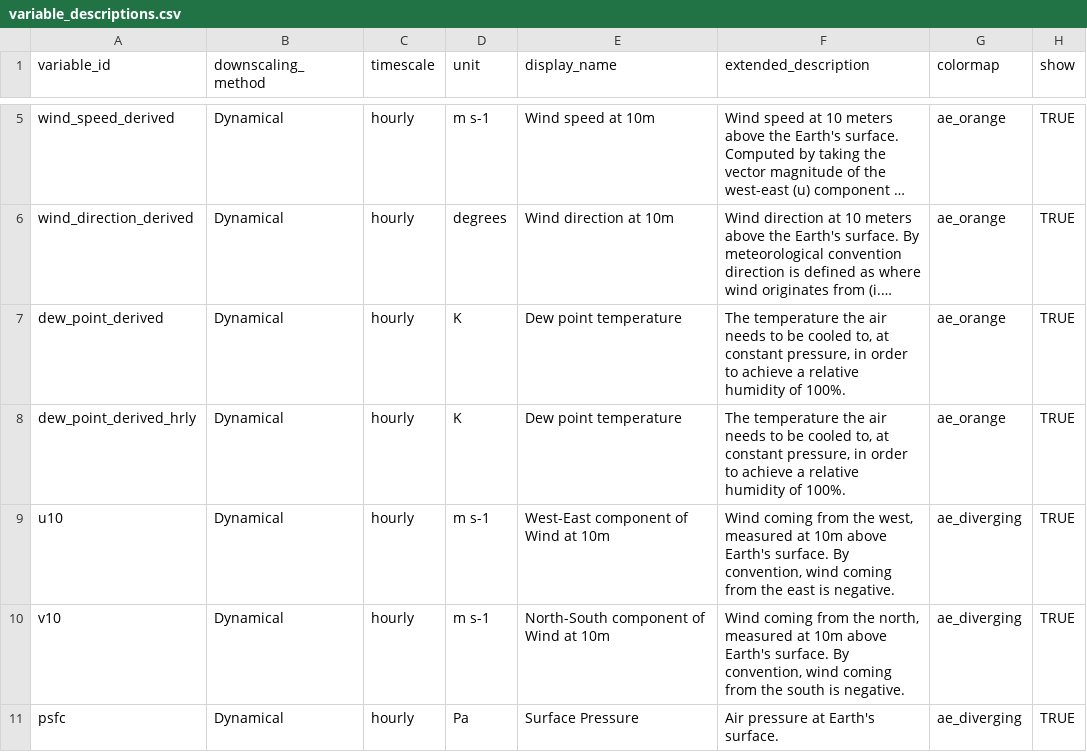
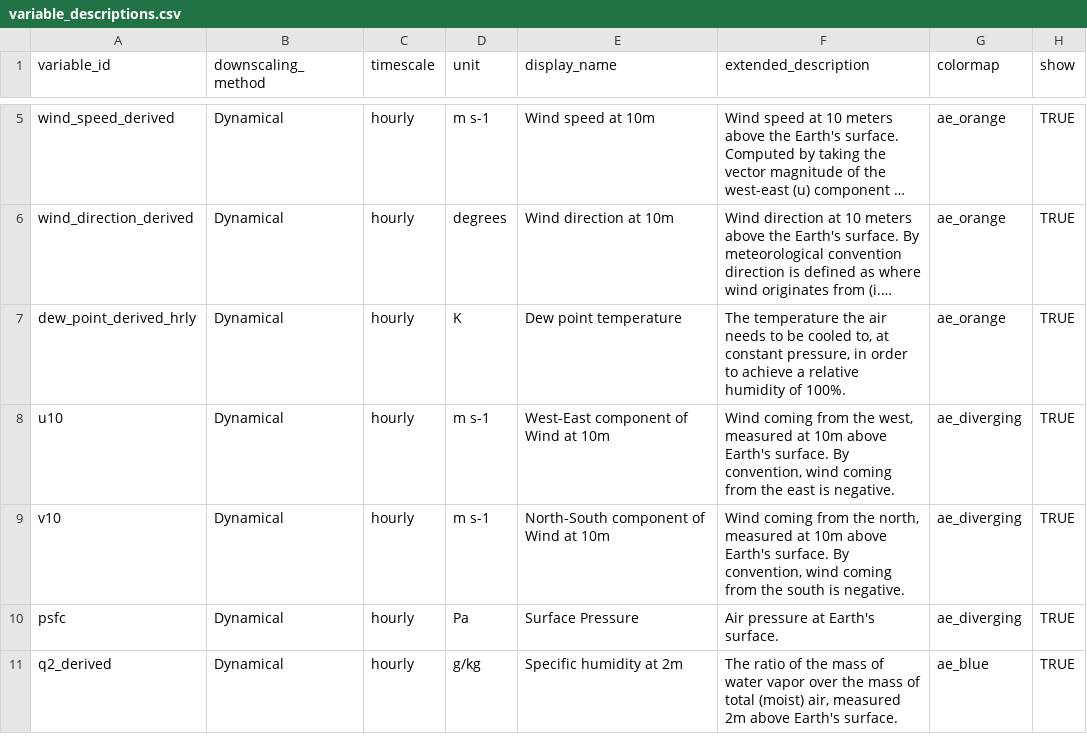
Before and after one commit to cal-adapt/climakitae, a CSV file: climakitae/data/variable_descriptions.csv, drawn as a sheet; only a part is shown, gaps mark what is left out; the shorter side is filled out with more unchanged rows; long unchanged cells end in …; the diff names each change by its address in the sheet, - before the commit and + after, or states it on an @@ line.

Commit message:
remove redunant dew pnt var

```diff
--- a/climakitae/data/variable_descriptions.csv
+++ b/climakitae/data/variable_descriptions.csv
-row 7: dew_point_derived | Dynamical | hourly | K | Dew point temperature | The temperature the air needs to be cooled to, at constant pressure, in order to achieve a relative humidity of 100%. | ae_orange | TRUE
```
